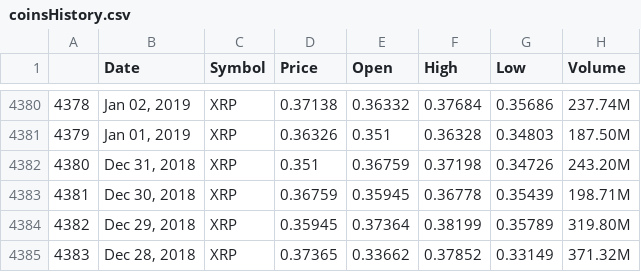
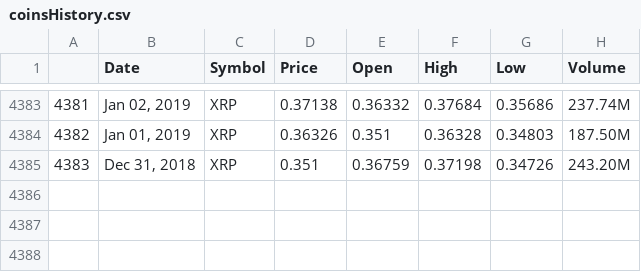
Before and after one commit to gshudhanshu/CM2015-Programming-with-data_Mid-term, a CSV file: coinsHistory.csv, drawn as a sheet; only a part is shown, gaps mark what is left out; removed rows and columns are numbered as before the commit, all else as after; the diff covers the shown part only; the diff names each change by its address in the sheet, - before the commit and + after, or states it on an @@ line.

```diff
--- a/coinsHistory.csv
+++ b/coinsHistory.csv
@@ column A renumbered between rows 5 and 4385 @@
-row 4383: 4381 | Dec 30, 2018 | XRP | 0.36759 | 0.35945 | 0.36778 | 0.35439 | 198.71M
-row 4384: 4382 | Dec 29, 2018 | XRP | 0.35945 | 0.37364 | 0.38199 | 0.35789 | 319.80M
-row 4385: 4383 | Dec 28, 2018 | XRP | 0.37365 | 0.33662 | 0.37852 | 0.33149 | 371.32M
```
Also changed, not shown: 12 added rows and 9 removed rows elsewhere in this file, 1 other file.
